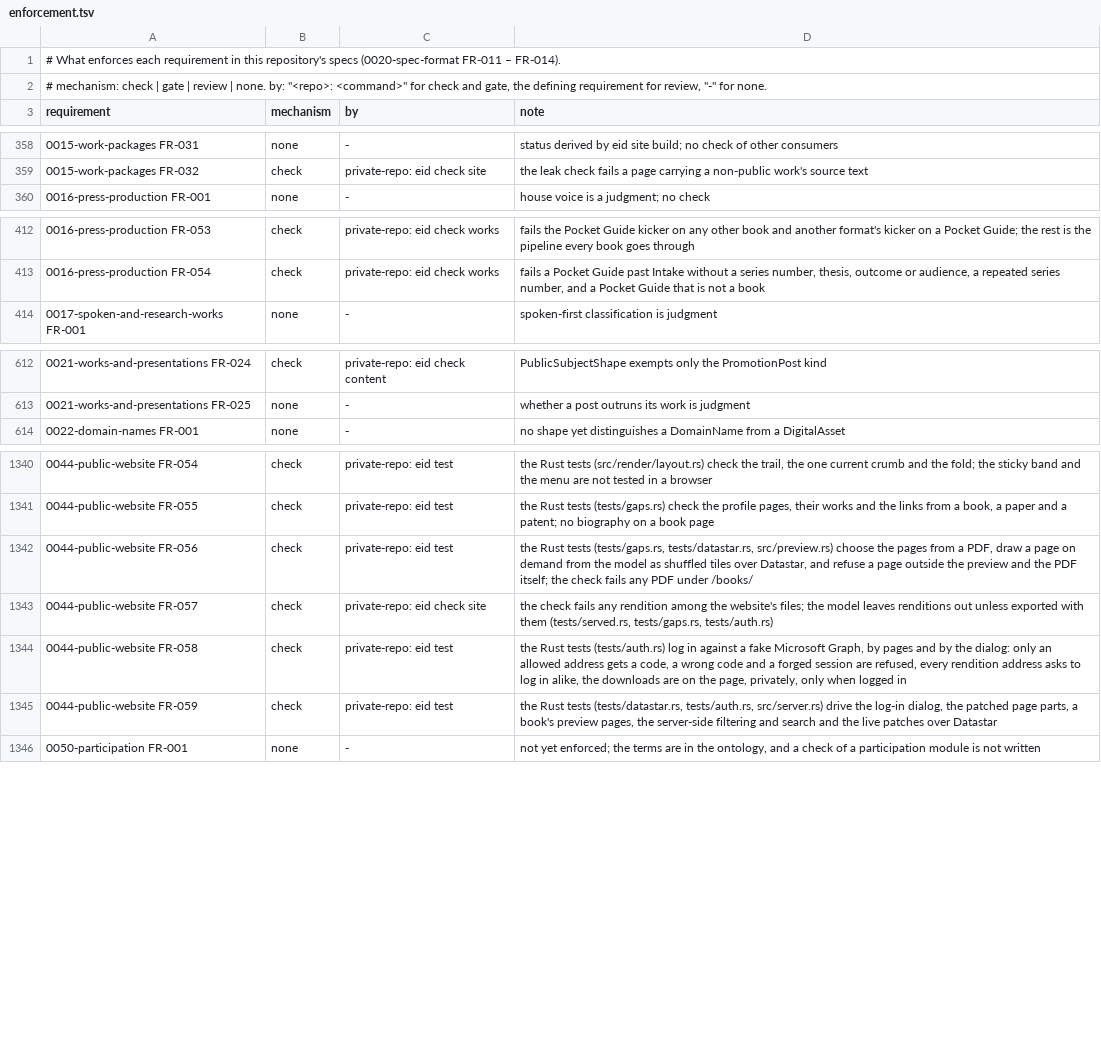
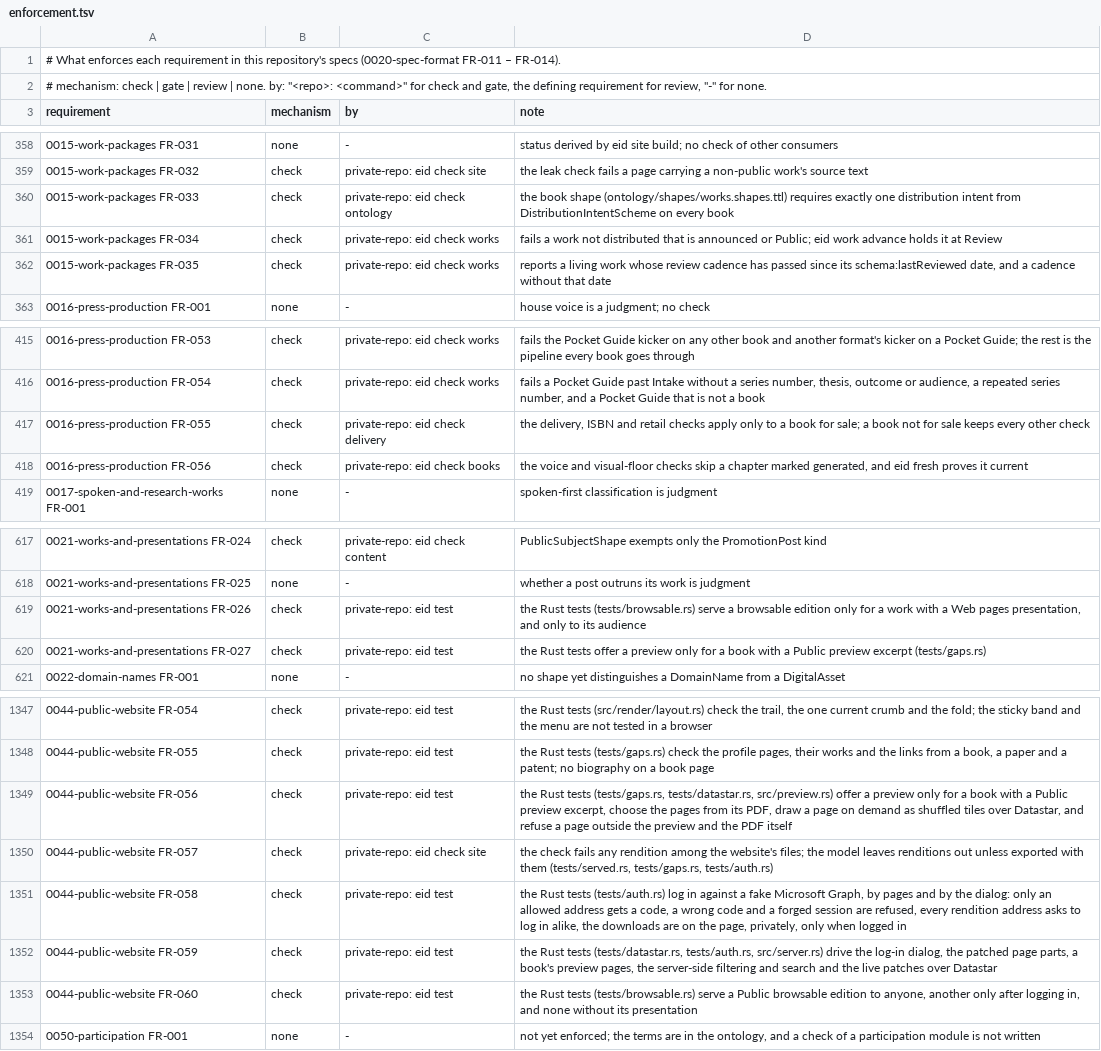
Before and after one commit to intellectual-frontiers/.github, a TSV file: spec-kit/enforcement.tsv, drawn as a sheet; only a part is shown, gaps mark what is left out; addresses are those after the commit; the diff names each change by its address in the sheet, - before the commit and + after, or states it on an @@ line.

Commit message:
Say why a work is made, keep living works current, and model browsable editions and previews as presentations
ifcore gains ifcore:distributionIntent (ForSale, FreeDistribution, NotDistributed), independent of
a work's access audience and its readership; ifcore:reviewCadence, with schema:lastReviewed, for a
living work; and the presentation form PreviewExcerptForm.

0015-work-packages FR-033 to FR-035: every book states its intent, a work made for the company's own
operations is never announced or Public, and a living work is reviewed at its cadence without ever
being held at a stage. 0016-press-production FR-055 applies the obligations of sale only to a book
for sale, and FR-056 exempts generated reference appendices from the voice audit and the visual
floor. 0009-press FR-040 leaves an internal book off the imprint's list.

0021-works-and-presentations FR-026: a browsable edition is a Web pages presentation with its own
audience and, when it costs something, its own Offer, so a sold book can later be browsable under a
subscription. FR-027: a preview is a Preview excerpt presentation, and FR-007 lets a preview of an
announced work be Public as its public record is. 0044-public-website FR-056, FR-057 and the new
FR-060 serve a preview and a browsable edition by their presentations.

```diff
--- a/spec-kit/enforcement.tsv
+++ b/spec-kit/enforcement.tsv
+row 360: 0015-work-packages FR-033 | check | private-repo: eid check ontology | the book shape (ontology/shapes/works.shapes.ttl) requires exactly one distribution intent from DistributionIntentScheme on every book
+row 361: 0015-work-packages FR-034 | check | private-repo: eid check works | fails a work not distributed that is announced or Public; eid work advance holds it at Review
+row 362: 0015-work-packages FR-035 | check | private-repo: eid check works | reports a living work whose review cadence has passed since its schema:lastReviewed date, and a cadence without that date
+row 417: 0016-press-production FR-055 | check | private-repo: eid check delivery | the delivery, ISBN and retail checks apply only to a book for sale; a book not for sale keeps every other check
+row 418: 0016-press-production FR-056 | check | private-repo: eid check books | the voice and visual-floor checks skip a chapter marked generated, and eid fresh proves it current
+row 619: 0021-works-and-presentations FR-026 | check | private-repo: eid test | the Rust tests (tests/browsable.rs) serve a browsable edition only for a work with a Web pages presentation, and only to its audience
+row 620: 0021-works-and-presentations FR-027 | check | private-repo: eid test | the Rust tests offer a preview only for a book with a Public preview excerpt (tests/gaps.rs)
-D1349 (note): …tests/datastar.rs, src/preview.rs) choose the pages from a PDF, draw a page on demand from the model as shuffled tiles over Datastar, and refuse a page outside the preview and the PDF itself; the check fails any PDF under /books/
+D1349 (note): …tests/datastar.rs, src/preview.rs) offer a preview only for a book with a Public preview excerpt, choose the pages from its PDF, draw a page on demand as shuffled tiles over Datastar, and refuse a page outside the preview and the PDF itself
+row 1353: 0044-public-website FR-060 | check | private-repo: eid test | the Rust tests (tests/browsable.rs) serve a Public browsable edition to anyone, another only after logging in, and none without its presentation
```
Also changed, not shown: 6 other files.
